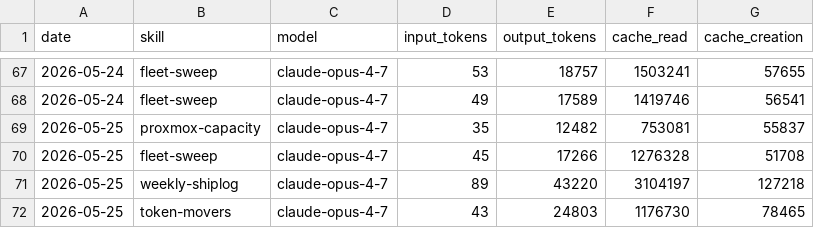
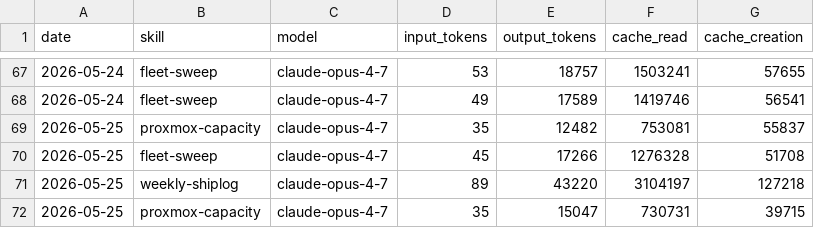
Before and after one commit to ashneil12/aeon, a CSV file: memory/token-usage.csv, drawn as a sheet; only a part is shown, gaps mark what is left out.

Commit message:
chore(proxmox-capacity): auto-commit 2026-05-25

```diff
--- a/memory/token-usage.csv
+++ b/memory/token-usage.csv
@@ -71,2 +71,2 @@ date,skill,model,input_tokens,output_tokens,cache_read,cache_creation
 2026-05-25,weekly-shiplog,claude-opus-4-7,89,43220,3104197,127218
-2026-05-25,token-movers,claude-opus-4-7,43,24803,1176730,78465
+2026-05-25,proxmox-capacity,claude-opus-4-7,35,15047,730731,39715
```
Also changed, not shown: 4 other files.
